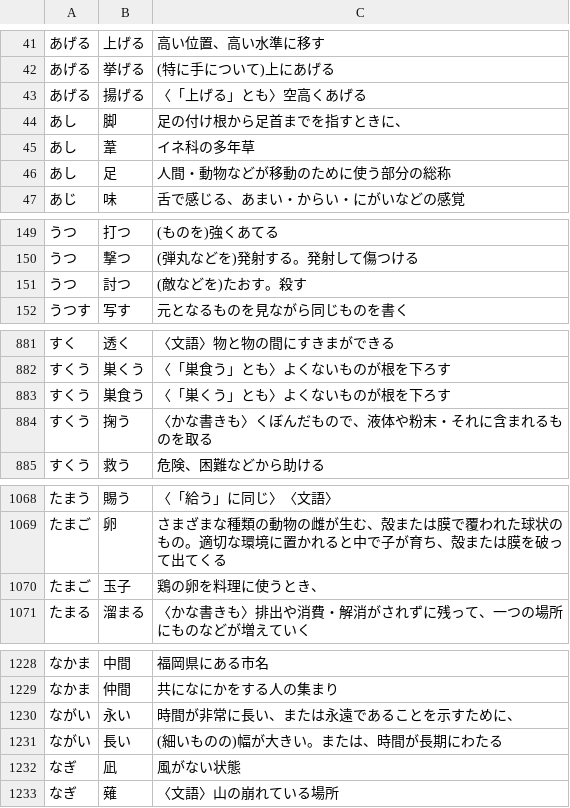
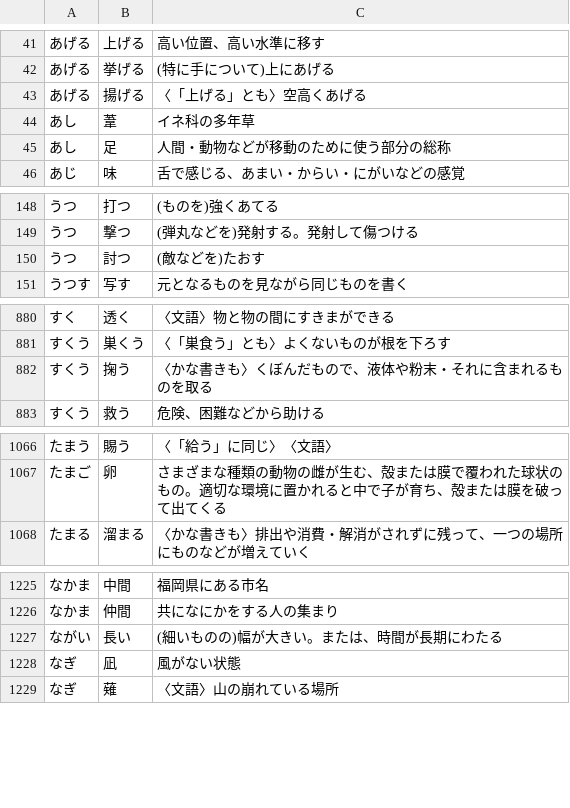
Before and after one commit to dolquis/azooKey-Desktop, a TSV file: data/homophone-notes.tsv, drawn as a sheet; only a part is shown, gaps mark what is left out; the diff covers the shown part only.

```diff
--- a/data/homophone-notes.tsv
+++ b/data/homophone-notes.tsv
@@ -43,3 +43,2 @@
 あげる	揚げる	〈「上げる」とも〉空高くあげる
-あし	脚	足の付け根から足首までを指すときに、
 あし	葦	イネ科の多年草
@@ -150,3 +149,3 @@
 うつ	撃つ	(弾丸などを)発射する。発射して傷つける
-うつ	討つ	(敵などを)たおす。殺す
+うつ	討つ	(敵などを)たおす
 うつす	写す	元となるものを見ながら同じものを書く
@@ -882,3 +881,2 @@
 すくう	巣くう	〈「巣食う」とも〉よくないものが根を下ろす
-すくう	巣食う	〈「巣くう」とも〉よくないものが根を下ろす
 すくう	掬う	〈かな書きも〉くぼんだもので、液体や粉末・それに含まれるものを取る
@@ -1069,3 +1067,2 @@
 たまご	卵	さまざまな種類の動物の雌が生む、殻または膜で覆われた球状のもの。適切な環境に置かれると中で子が育ち、殻または膜を破って出てくる
-たまご	玉子	鶏の卵を料理に使うとき、
 たまる	溜まる	〈かな書きも〉排出や消費・解消がされずに残って、一つの場所にものなどが増えていく
@@ -1229,3 +1226,2 @@
 なかま	仲間	共になにかをする人の集まり
-ながい	永い	時間が非常に長い、または永遠であることを示すために、
 ながい	長い	(細いものの)幅が大きい。または、時間が長期にわたる
```
Also changed, not shown: 5 edited cells elsewhere in this file, 6 other files.
